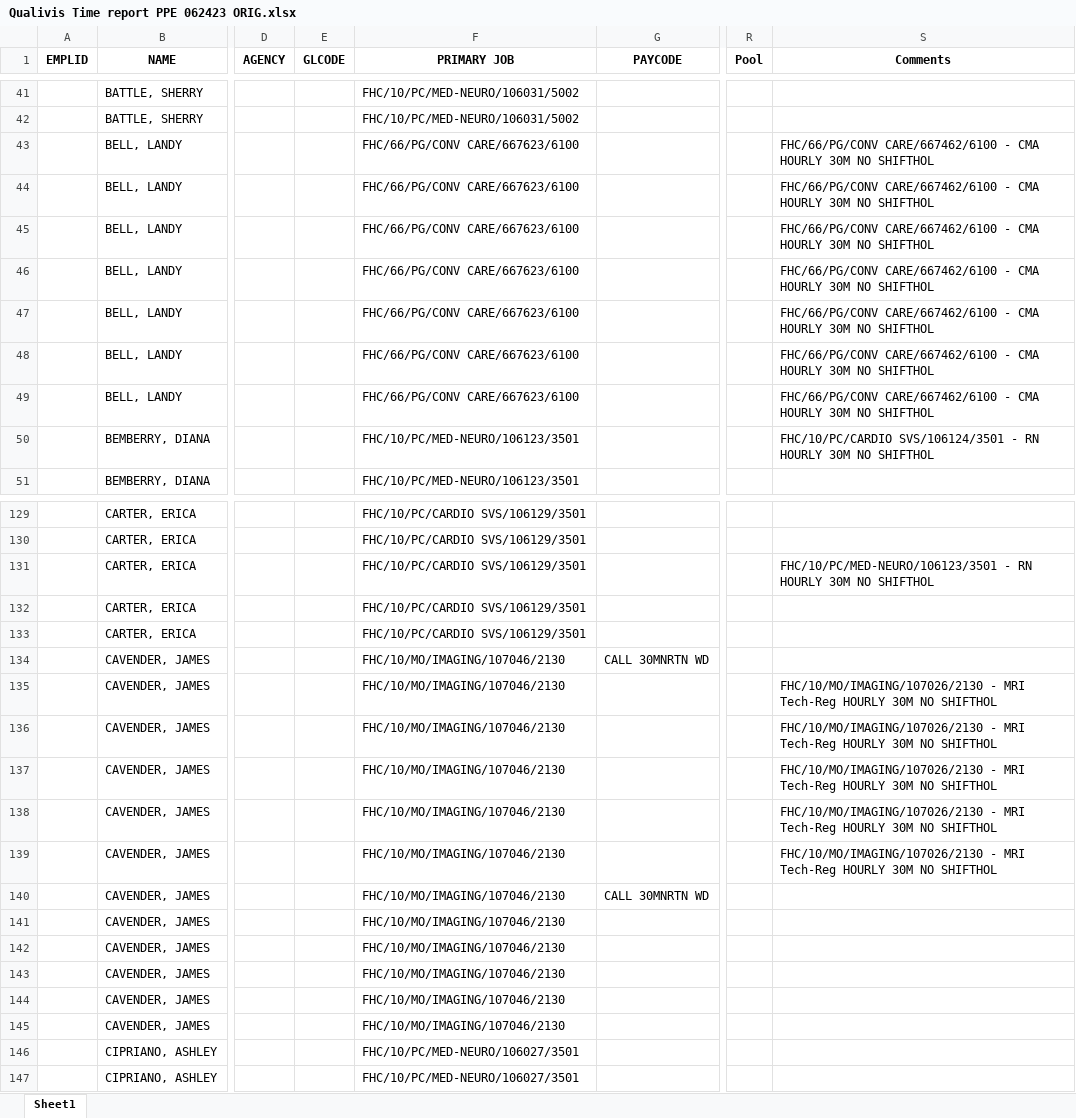
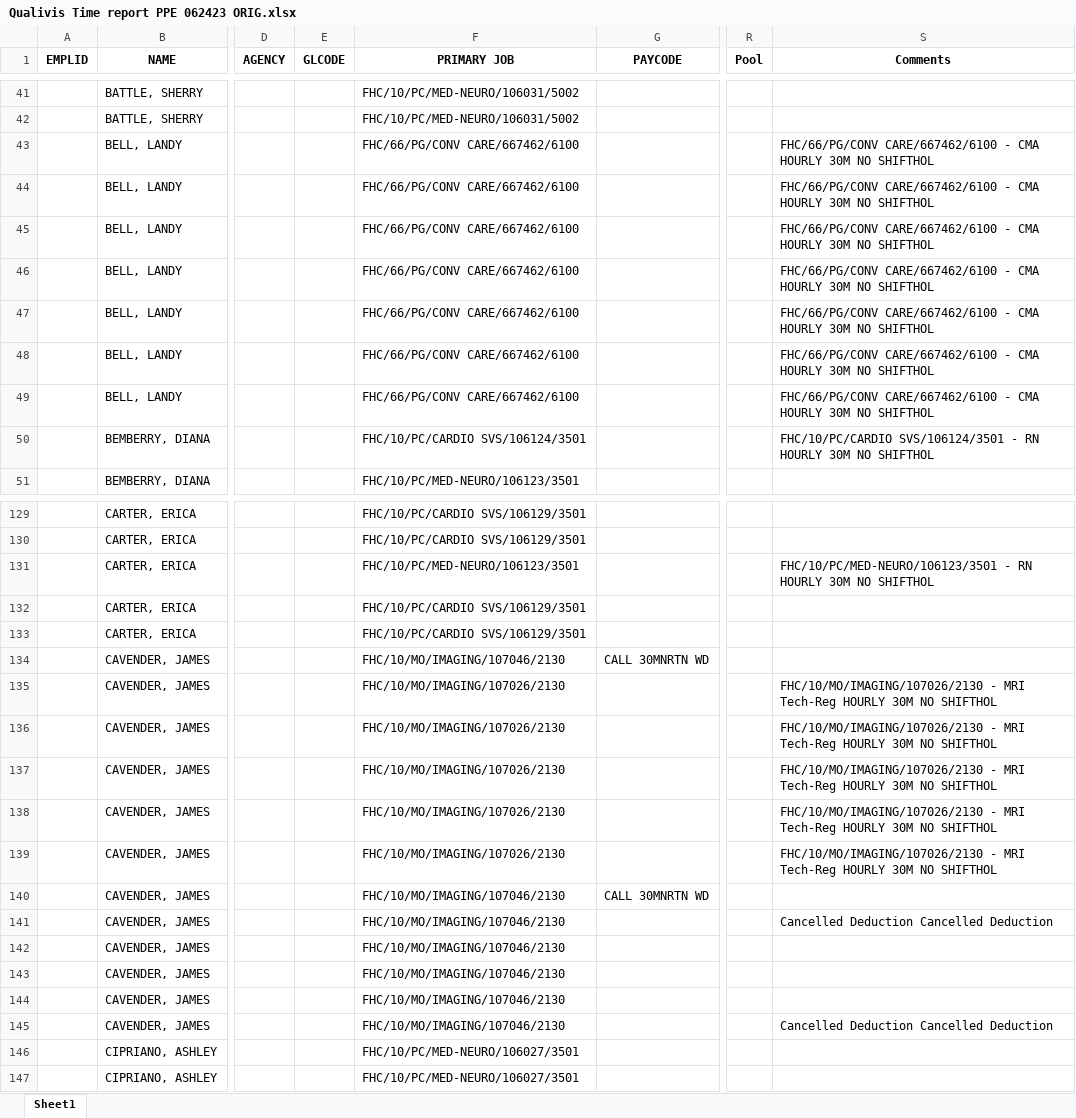
Before and after one commit to Valeriamejia1/PDF-Reader-unittest, an Excel workbook: TestCasesUKGKronos/Qualivis Time report PPE 062423 ORIG.xlsx, sheet Sheet1, drawn as a sheet; only a part is shown, gaps mark what is left out; values as stored, in another font and other column widths than the file's, no borders; the diff covers the shown part only; the diff names each change by its address in the sheet, - before the commit and + after, or states it on an @@ line.

```diff
--- a/TestCasesUKGKronos/Qualivis Time report PPE 062423 ORIG.xlsx (sheet Sheet1)
+++ b/TestCasesUKGKronos/Qualivis Time report PPE 062423 ORIG.xlsx (sheet Sheet1)
-F43:F49 (PRIMARY JOB): FHC/66/PG/CONV CARE/667623/6100
+F43:F49 (PRIMARY JOB): FHC/66/PG/CONV CARE/667462/6100
-F50 (PRIMARY JOB): FHC/10/PC/MED-NEURO/106123/3501
+F50 (PRIMARY JOB): FHC/10/PC/CARDIO SVS/106124/3501
-F131 (PRIMARY JOB): FHC/10/PC/CARDIO SVS/106129/3501
+F131 (PRIMARY JOB): FHC/10/PC/MED-NEURO/106123/3501
-F135:F139 (PRIMARY JOB): FHC/10/MO/IMAGING/107046/2130
+F135:F139 (PRIMARY JOB): FHC/10/MO/IMAGING/107026/2130
-S141 (Comments): (empty)
+S141 (Comments): Cancelled Deduction Cancelled Deduction
-S145 (Comments): (empty)
+S145 (Comments): Cancelled Deduction Cancelled Deduction
```
Also changed, not shown: 109 edited cells elsewhere in this sheet, OUTPUT Default/1690203601050_1994364726.xlsx, OUTPUT UKGCommon/Martin Holiday Shifts 7.3 to 7.5.23.xlsx, 10 other files.
